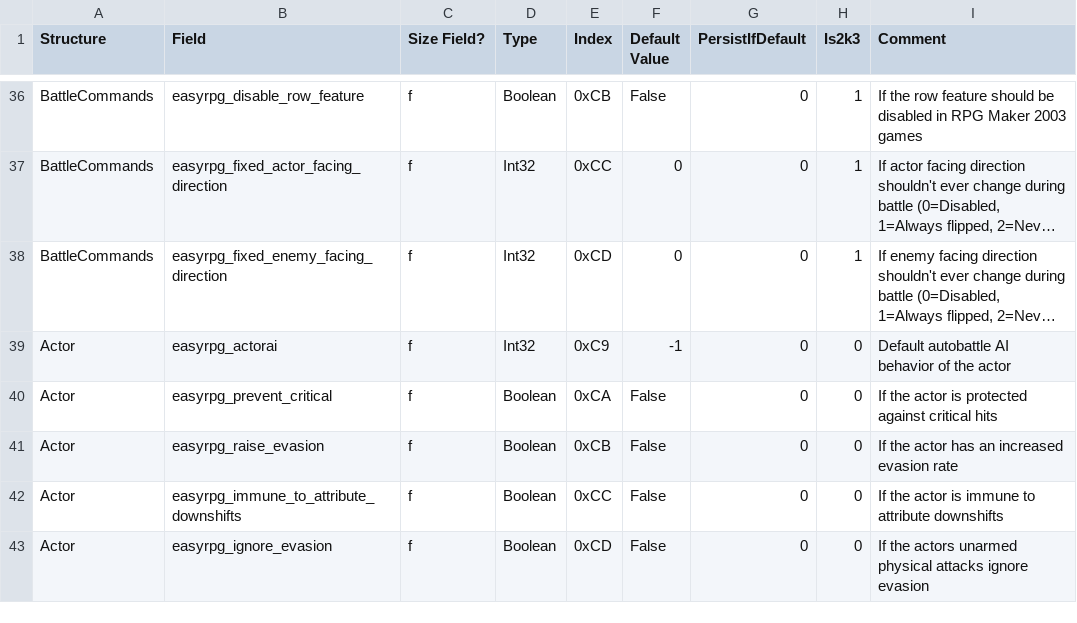
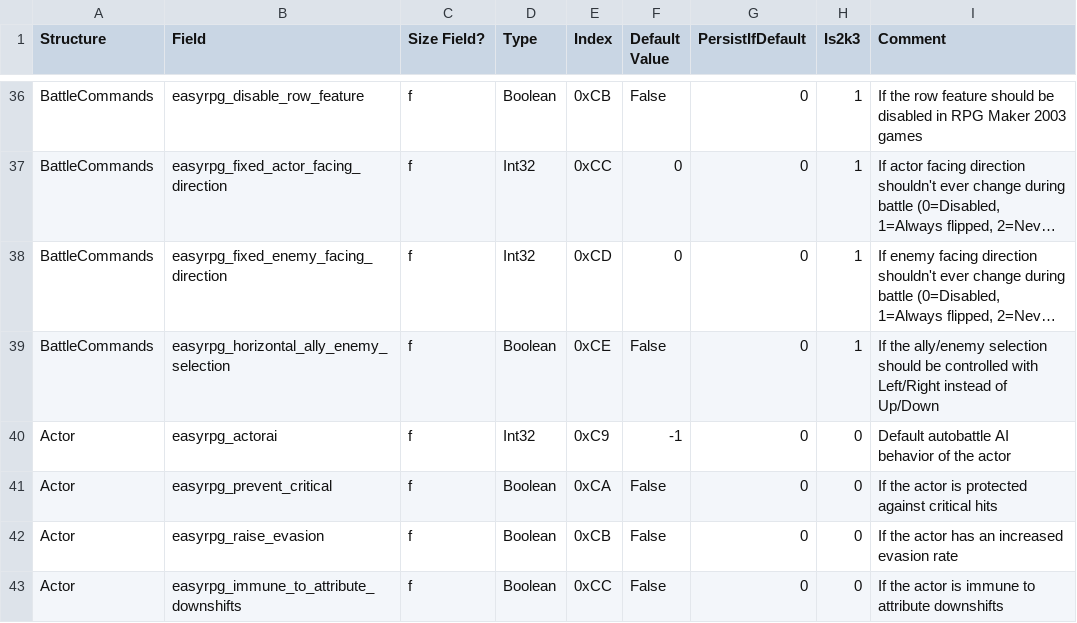
Before and after one commit to EasyRPG-NewFeatures/liblcf, a CSV file: generator/csv/fields_easyrpg.csv, drawn as a sheet; only a part is shown, gaps mark what is left out; the shorter side is filled out with more unchanged rows; long unchanged cells end in …; the diff names each change by its address in the sheet, - before the commit and + after, or states it on an @@ line.

Commit message:
add options to configure horizontal ally/enemy selection during battle

```diff
--- a/generator/csv/fields_easyrpg.csv
+++ b/generator/csv/fields_easyrpg.csv
+row 39: BattleCommands | easyrpg_horizontal_ally_enemy_selection | f | Boolean | 0xCE | False | 0 | 1 | If the ally/enemy selection should be controlled with Left/Right instead of Up/Down
```
Also changed, not shown: 4 other files.
